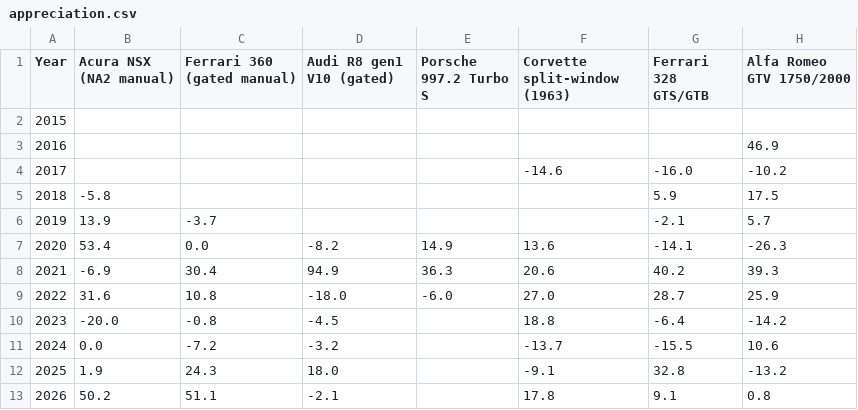
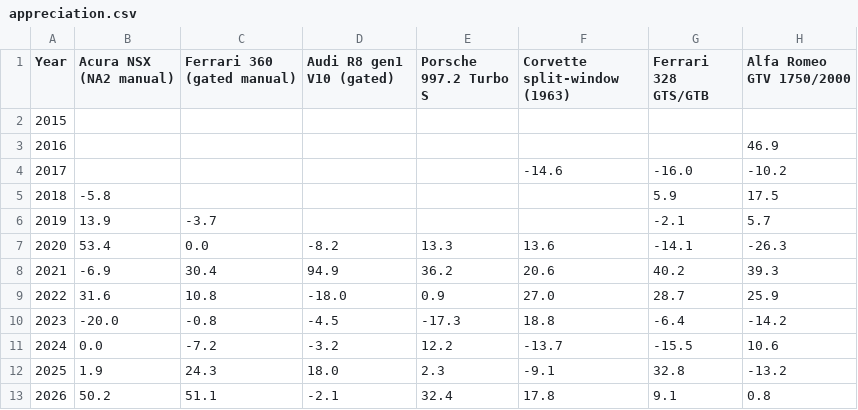
Before and after one commit to hlash99/car-value-tracker, a CSV file: appreciation.csv, drawn as a sheet; only a part is shown; the diff names each change by its address in the sheet, - before the commit and + after, or states it on an @@ line.

```diff
--- a/appreciation.csv
+++ b/appreciation.csv
-E7 (Porsche 997.2 Turbo S): 14.9
+E7 (Porsche 997.2 Turbo S): 13.3
-E8 (Porsche 997.2 Turbo S): 36.3
+E8 (Porsche 997.2 Turbo S): 36.2
-E9 (Porsche 997.2 Turbo S): -6.0
+E9 (Porsche 997.2 Turbo S): 0.9
-E10 (Porsche 997.2 Turbo S): (empty)
+E10 (Porsche 997.2 Turbo S): -17.3
-E11 (Porsche 997.2 Turbo S): (empty)
+E11 (Porsche 997.2 Turbo S): 12.2
-E12 (Porsche 997.2 Turbo S): (empty)
+E12 (Porsche 997.2 Turbo S): 2.3
-E13 (Porsche 997.2 Turbo S): (empty)
+E13 (Porsche 997.2 Turbo S): 32.4
```
Also changed, not shown: 1 other file.
